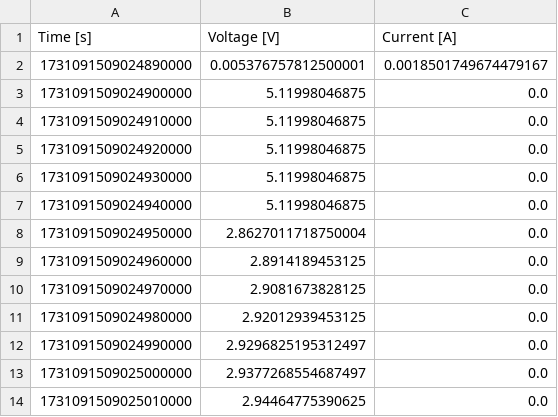
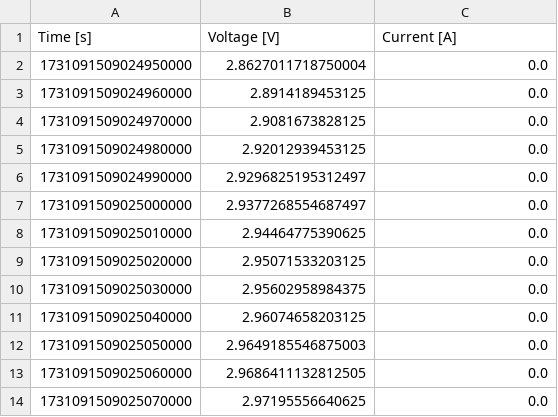
Before and after one commit to orgua/bq_characteristics, a CSV file: eval_kit_behavior_var2/data_solar/LED_014pc.ivcurve.csv, drawn as a sheet; only a part is shown; the shorter side is filled out with more unchanged rows; the diff names each change by its address in the sheet, - before the commit and + after, or states it on an @@ line.

Commit message:
improve ivcurves

```diff
--- a/eval_kit_behavior_var2/data_solar/LED_014pc.ivcurve.csv
+++ b/eval_kit_behavior_var2/data_solar/LED_014pc.ivcurve.csv
-row 2: 1731091509024890000 | 0.005376757812500001 | 0.0018501749674479167
-row 3: 1731091509024900000 | 5.11998046875 | 0.0
-row 4: 1731091509024910000 | 5.11998046875 | 0.0
-row 5: 1731091509024920000 | 5.11998046875 | 0.0
-row 6: 1731091509024930000 | 5.11998046875 | 0.0
-row 7: 1731091509024940000 | 5.11998046875 | 0.0
```
Also changed, not shown: eval_kit_behavior_var2/data_solar/LED_003pc.ivcurve.csv, eval_kit_behavior_var2/data_solar/LED_008pc.ivcurve.csv, 10 other files.
